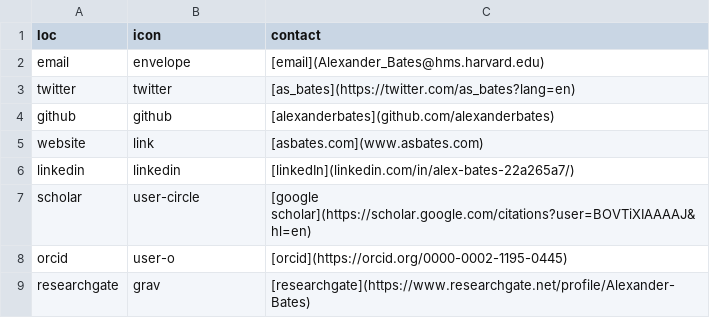
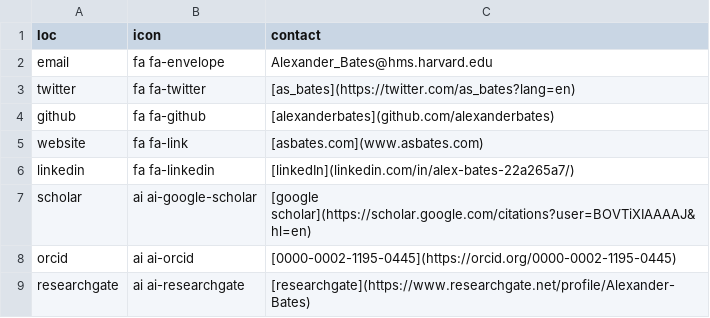
Before and after one commit to hassallee/asbates, a CSV file: resume/contact_info.csv, drawn as a sheet.

```diff
--- a/resume/contact_info.csv
+++ b/resume/contact_info.csv
@@ -1,9 +1,9 @@
 loc,icon,contact
-email,envelope,[email](Alexander_Bates@hms.harvard.edu)
-twitter,twitter,[as_bates](https://twitter.com/as_bates?lang=en)
-github,github,[alexanderbates](github.com/alexanderbates)
-website,link,[asbates.com](www.asbates.com)
-linkedin,linkedin,[linkedIn](linkedin.com/in/alex-bates-22a265a7/)
-scholar,user-circle,[google scholar](https://scholar.google.com/citations?user=BOVTiXIAAAAJ&hl=en)
-orcid,user-o,[orcid](https://orcid.org/0000-0002-1195-0445)
-researchgate,grav,[researchgate](https://www.researchgate.net/profile/Alexander-Bates)
+email,fa fa-envelope,Alexander_Bates@hms.harvard.edu
+twitter,fa fa-twitter,[as_bates](https://twitter.com/as_bates?lang=en)
+github,fa fa-github,[alexanderbates](github.com/alexanderbates)
+website,fa fa-link,[asbates.com](www.asbates.com)
+linkedin,fa fa-linkedin,[linkedIn](linkedin.com/in/alex-bates-22a265a7/)
+scholar,ai ai-google-scholar,[google scholar](https://scholar.google.com/citations?user=BOVTiXIAAAAJ&hl=en)
+orcid,ai ai-orcid,[0000-0002-1195-0445](https://orcid.org/0000-0002-1195-0445)
+researchgate,ai ai-researchgate,[researchgate](https://www.researchgate.net/profile/Alexander-Bates)
```
Also changed, not shown: resume/entries.csv, resume/text_blocks.csv, 54 other files.
